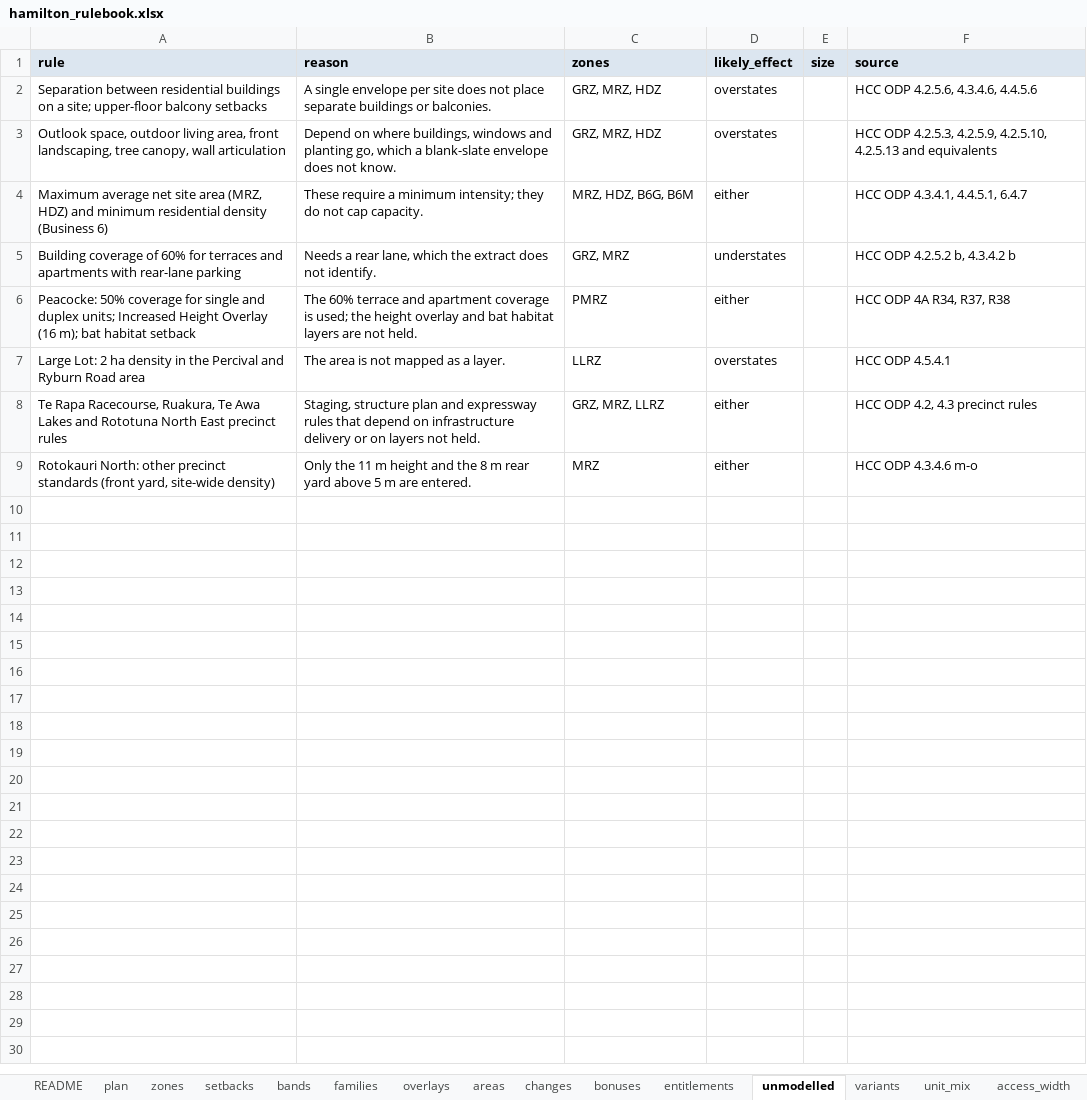
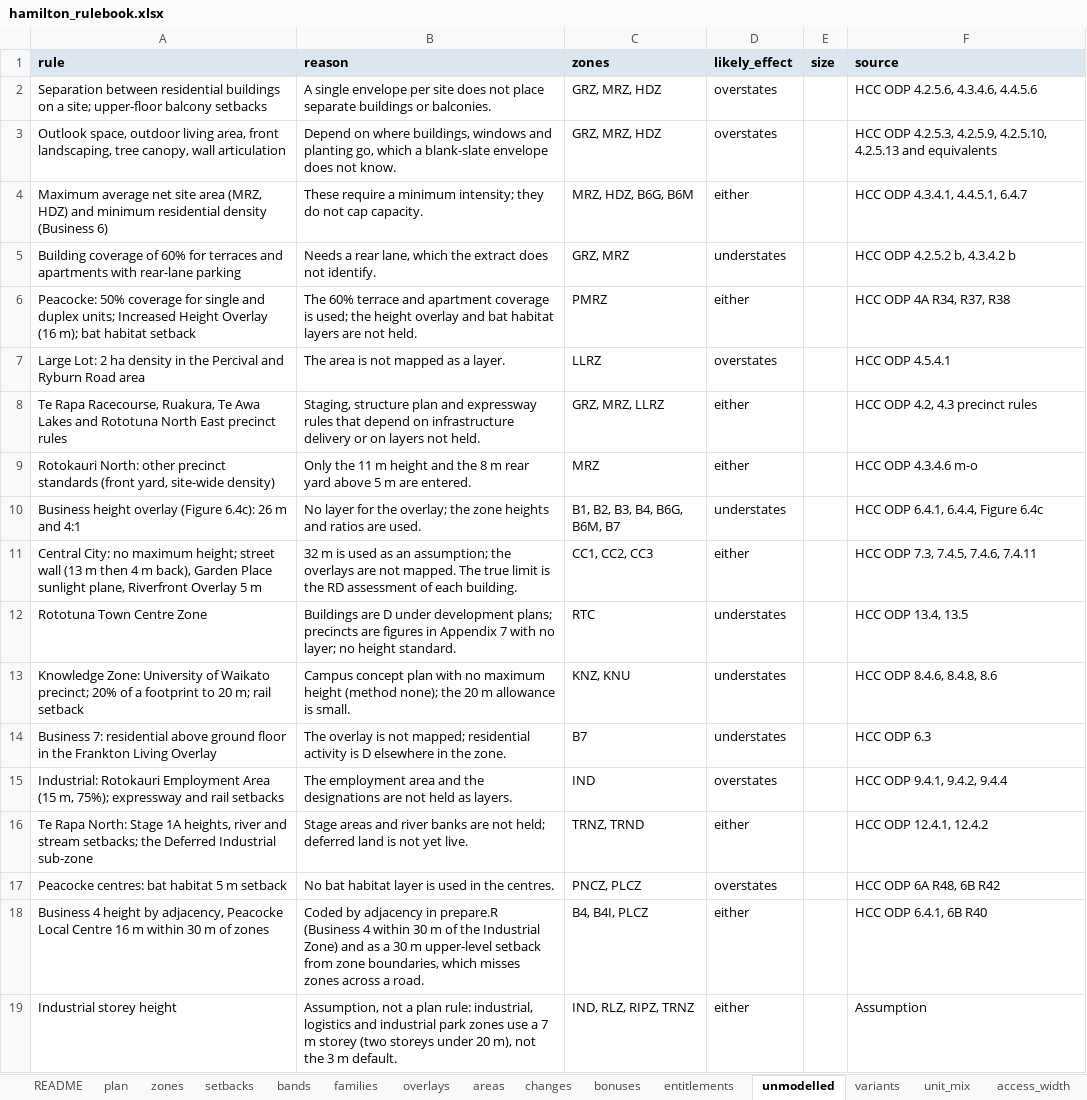
Before and after one commit to faceteconomics/plancap, an Excel workbook: inst/extdata/hamilton_rulebook.xlsx, sheet unmodelled, drawn as a sheet; values as stored, in another font and other column widths than the file's, no borders; the diff names each change by its address in the sheet, - before the commit and + after, or states it on an @@ line.

```diff
--- a/inst/extdata/hamilton_rulebook.xlsx (sheet unmodelled)
+++ b/inst/extdata/hamilton_rulebook.xlsx (sheet unmodelled)
+row 10: Business height overlay (Figure 6.4c): 26 m and 4:1 | No layer for the overlay; the zone heights and ratios are used. | B1, B2, B3, B4, B6G, B6M, B7 | understates |  | HCC ODP 6.4.1, 6.4.4, Figure 6.4c
+row 11: Central City: no maximum height; street wall (13 m then 4 m back), Garden Place sunlight plane, Riverfront Overlay 5 m | 32 m is used as an assumption; the overlays are not mapped. The true limit is the RD assessment of each building. | CC1, CC2, CC3 | either |  | HCC ODP 7.3, 7.4.5, 7.4.6, 7.4.11
+row 12: Rototuna Town Centre Zone | Buildings are D under development plans; precincts are figures in Appendix 7 with no layer; no height standard. | RTC | understates |  | HCC ODP 13.4, 13.5
+row 13: Knowledge Zone: University of Waikato precinct; 20% of a footprint to 20 m; rail setback | Campus concept plan with no maximum height (method none); the 20 m allowance is small. | KNZ, KNU | understates |  | HCC ODP 8.4.6, 8.4.8, 8.6
+row 14: Business 7: residential above ground floor in the Frankton Living Overlay | The overlay is not mapped; residential activity is D elsewhere in the zone. | B7 | understates |  | HCC ODP 6.3
+row 15: Industrial: Rotokauri Employment Area (15 m, 75%); expressway and rail setbacks | The employment area and the designations are not held as layers. | IND | overstates |  | HCC ODP 9.4.1, 9.4.2, 9.4.4
+row 16: Te Rapa North: Stage 1A heights, river and stream setbacks; the Deferred Industrial sub-zone | Stage areas and river banks are not held; deferred land is not yet live. | TRNZ, TRND | either |  | HCC ODP 12.4.1, 12.4.2
+row 17: Peacocke centres: bat habitat 5 m setback | No bat habitat layer is used in the centres. | PNCZ, PLCZ | overstates |  | HCC ODP 6A R48, 6B R42
+row 18: Business 4 height by adjacency, Peacocke Local Centre 16 m within 30 m of zones | Coded by adjacency in prepare.R (Business 4 within 30 m of the Industrial Zone) and as a 30 m upper-level setback from zone boundaries, which misses zones across a road. | B4, B4I, PLCZ | either |  | HCC ODP 6.4.1, 6B R40
+row 19: Industrial storey height | Assumption, not a plan rule: industrial, logistics and industrial park zones use a 7 m storey (two storeys under 20 m), not the 3 m default. | IND, RLZ, RIPZ, TRNZ | either |  | Assumption
```
Also changed, not shown: sheet setbacks, sheet zones, sheet bands, sheet overlays, sheet changes, sheet families, 8 other files.
